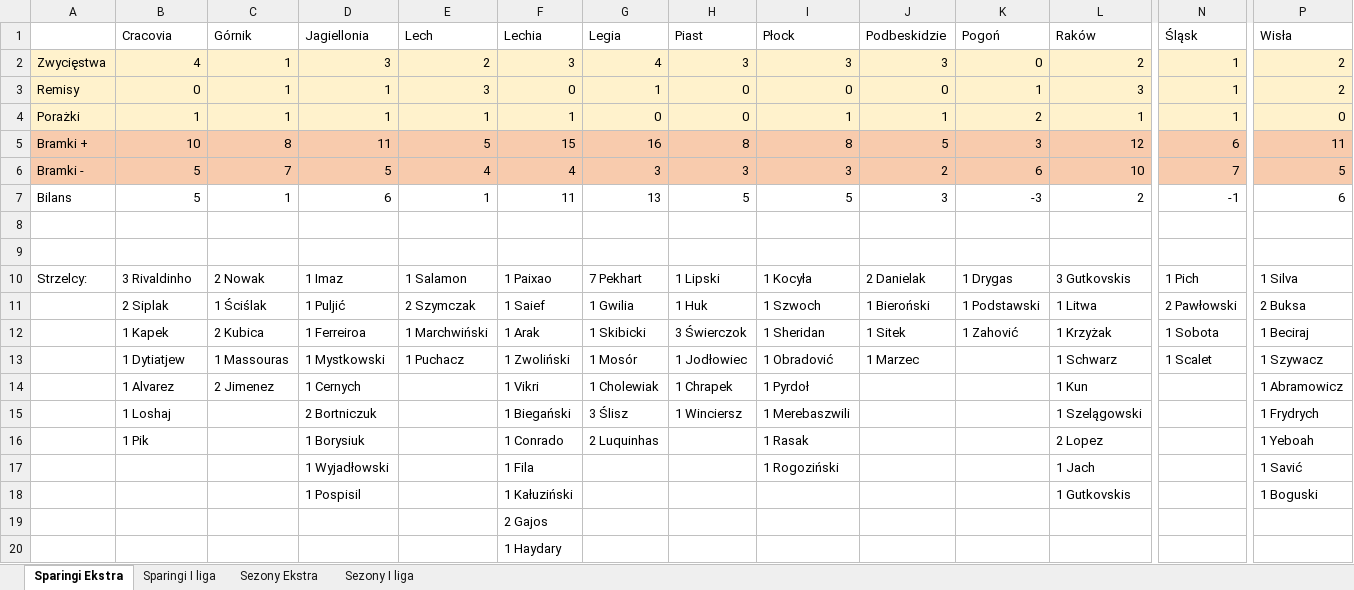
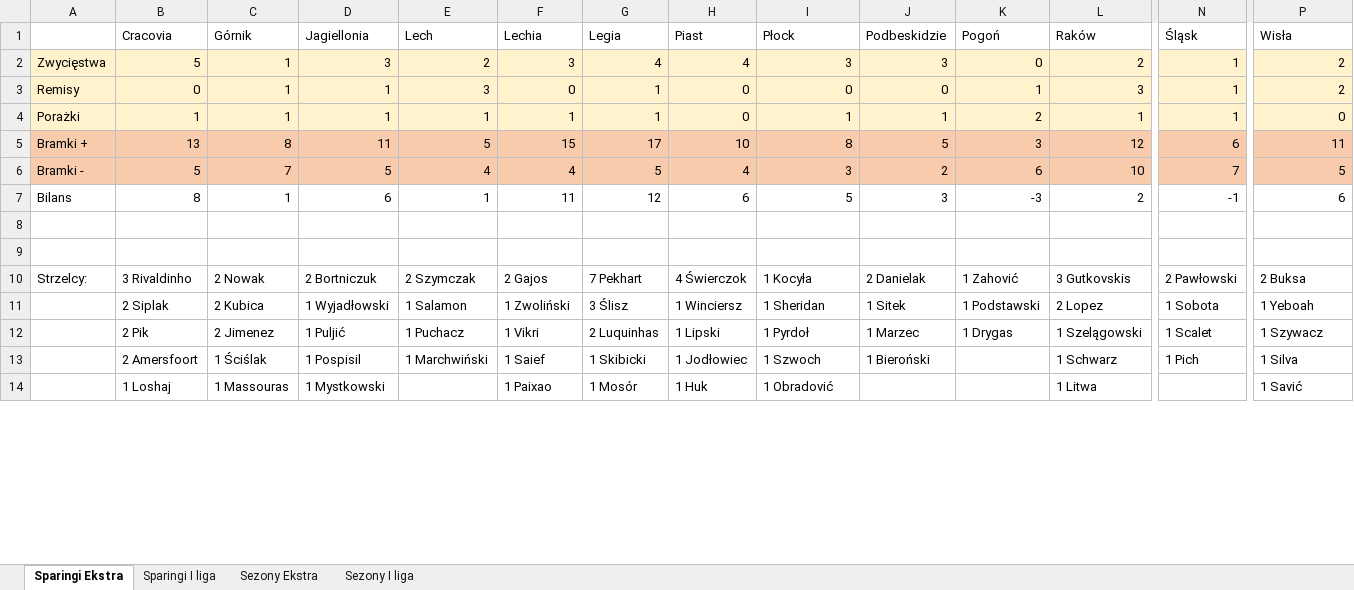
Before and after one commit to mmarcinowski/Football-season-Poisson-model, an Excel workbook: Vademecum.xlsx, sheet Sparingi Ekstra, drawn as a sheet; only a part is shown, gaps mark what is left out; values as stored, in another font and other column widths than the file's, no borders; conditional formats not drawn; removed rows and columns are numbered as before the commit, all else as after; rows hold the shown columns only; the diff covers the shown part only; the diff names each change by its address in the sheet, - before the commit and + after, or states it on an @@ line.

```diff
--- a/Vademecum.xlsx (sheet Sparingi Ekstra)
+++ b/Vademecum.xlsx (sheet Sparingi Ekstra)
-B2 (Cracovia): 4
+B2 (Cracovia): 5
-H2 (Piast): 3
+H2 (Piast): 4
-G4 (Legia): 0
+G4 (Legia): 1
-B5 (Cracovia): 10
+B5 (Cracovia): 13
-G5 (Legia): 16
+G5 (Legia): 17
-H5 (Piast): 8
+H5 (Piast): 10
-G6 (Legia): 3
+G6 (Legia): 5
-H6 (Piast): 3
+H6 (Piast): 4
-B7 (Cracovia): 5
+B7 (Cracovia): 8
-G7 (Legia): 13
+G7 (Legia): 12
-H7 (Piast): 5
+H7 (Piast): 6
-D10 (Jagiellonia): 1 Imaz
+D10 (Jagiellonia): 2 Bortniczuk
-E10 (Lech): 1 Salamon
+E10 (Lech): 2 Szymczak
-F10 (Lechia): 1 Paixao
+F10 (Lechia): 2 Gajos
-H10 (Piast): 1 Lipski
+H10 (Piast): 4 Świerczok
-K10 (Pogoń): 1 Drygas
+K10 (Pogoń): 1 Zahović
-N10 (Śląsk): 1 Pich
+N10 (Śląsk): 2 Pawłowski
-P10 (Wisła): 1 Silva
+P10 (Wisła): 2 Buksa
-row 11:  | 2 Siplak | 1 Ściślak | 1 Puljić | 2 Szymczak | 1 Saief | 1 Gwilia | 1 Huk | 1 Szwoch | 1 Bieroński | 1 Podstawski | 1 Litwa | 2 Pawłowski | 2 Buksa
-row 12:  | 1 Kapek | 2 Kubica | 1 Ferreiroa | 1 Marchwiński | 1 Arak | 1 Skibicki | 3 Świerczok | 1 Sheridan | 1 Sitek | 1 Zahović | 1 Krzyżak | 1 Sobota | 1 Beciraj
-row 13:  | 1 Dytiatjew | 1 Massouras | 1 Mystkowski | 1 Puchacz | 1 Zwoliński | 1 Mosór | 1 Jodłowiec | 1 Obradović | 1 Marzec |  | 1 Schwarz | 1 Scalet | 1 Szywacz
-row 14:  | 1 Alvarez | 2 Jimenez | 1 Cernych |  | 1 Vikri | 1 Cholewiak | 1 Chrapek | 1 Pyrdoł |  |  | 1 Kun |  | 1 Abramowicz
-row 15:  | 1 Loshaj |  | 2 Bortniczuk |  | 1 Biegański | 3 Ślisz | 1 Winciersz | 1 Merebaszwili |  |  | 1 Szelągowski |  | 1 Frydrych
-row 16:  | 1 Pik |  | 1 Borysiuk |  | 1 Conrado | 2 Luquinhas |  | 1 Rasak |  |  | 2 Lopez |  | 1 Yeboah
-row 17:  |  |  | 1 Wyjadłowski |  | 1 Fila |  |  | 1 Rogoziński |  |  | 1 Jach |  | 1 Savić
-row 18:  |  |  | 1 Pospisil |  | 1 Kałuziński |  |  |  |  |  | 1 Gutkovskis |  | 1 Boguski
-row 19:  |  |  |  |  | 2 Gajos
-row 20:  |  |  |  |  | 1 Haydary
+row 11:  | 2 Siplak | 2 Kubica | 1 Wyjadłowski | 1 Salamon | 1 Zwoliński | 3 Ślisz | 1 Winciersz | 1 Sheridan | 1 Sitek | 1 Podstawski | 2 Lopez | 1 Sobota | 1 Yeboah
+row 12:  | 2 Pik | 2 Jimenez | 1 Puljić | 1 Puchacz | 1 Vikri | 2 Luquinhas | 1 Lipski | 1 Pyrdoł | 1 Marzec | 1 Drygas | 1 Szelągowski | 1 Scalet | 1 Szywacz
+row 13:  | 2 Amersfoort | 1 Ściślak | 1 Pospisil | 1 Marchwiński | 1 Saief | 1 Skibicki | 1 Jodłowiec | 1 Szwoch | 1 Bieroński |  | 1 Schwarz | 1 Pich | 1 Silva
+row 14:  | 1 Loshaj | 1 Massouras | 1 Mystkowski |  | 1 Paixao | 1 Mosór | 1 Huk | 1 Obradović |  |  | 1 Litwa |  | 1 Savić
```
Also changed, not shown: 6 added rows elsewhere in this sheet, sheet Sparingi I liga, 1 other file.
